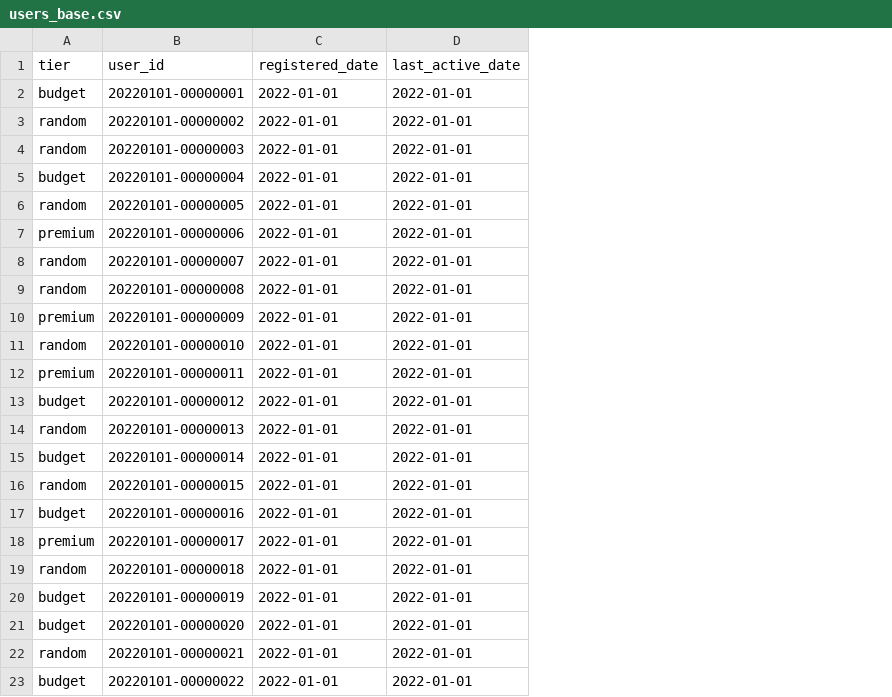
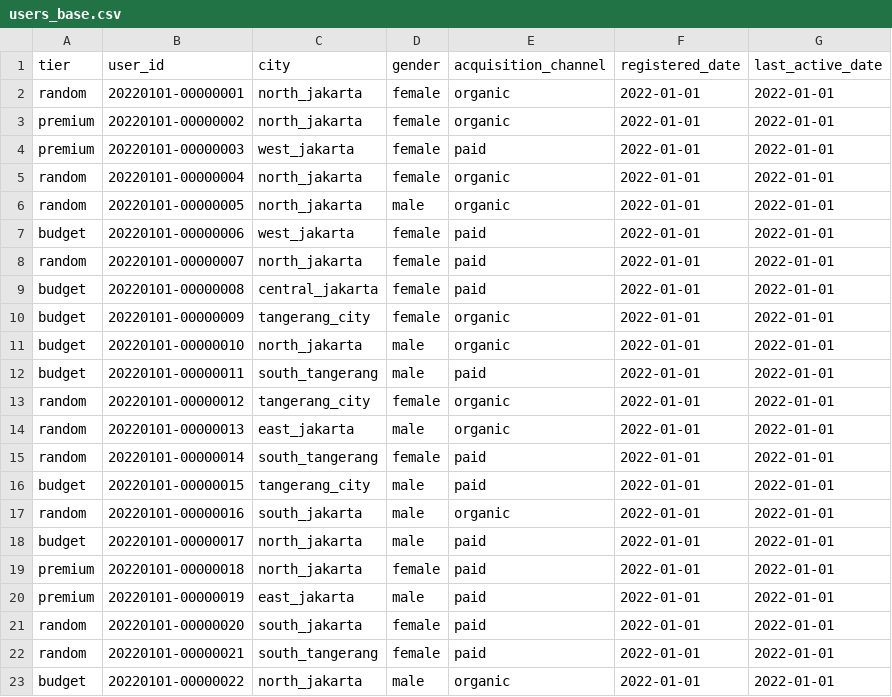
Before and after one commit to ibrasyad/creanu-labs, a CSV file: output/users_base.csv, drawn as a sheet; the diff names each change by its address in the sheet, - before the commit and + after, or states it on an @@ line.

Commit message:
Now change on users tier/group.
It's now based on profile such as balanced, aggressive, or conservative based on their growth.

So, now making new tier/group is much easier, since we don't have to adjust the growth/funnel/events/etc.

```diff
--- a/output/users_base.csv
+++ b/output/users_base.csv
+column C (city), rows 2-23: north_jakarta | north_jakarta | west_jakarta | north_jakarta | north_jakarta | west_jakarta | north_jakarta | central_jakarta | tangerang_city | north_jakarta | south_tangerang | tangerang_city | east_jakarta | south_tangerang | tangerang_city | south_jakarta | north_jakarta | north_jakarta | east_jakarta | south_jakarta | south_tangerang | north_jakarta
+column D (gender), rows 2-23: female | female | female | female | male | female | female | female | female | male | male | female | male | female | male | male | male | female | male | female | female | male
+column E (acquisition_channel), rows 2-23: organic | organic | paid | organic | organic | paid | paid | paid | organic | organic | paid | organic | organic | paid | paid | organic | paid | paid | paid | paid | paid | organic
-A2 (tier): budget
+A2 (tier): random
-A3:A4 (tier): random
+A3:A4 (tier): premium
-A5 (tier): budget
+A5 (tier): random
-A7 (tier): premium
+A7 (tier): budget
-A9 (tier): random
+A9 (tier): budget
-A10 (tier): premium
+A10 (tier): budget
-A11 (tier): random
+A11 (tier): budget
-A12 (tier): premium
+A12 (tier): budget
-A13 (tier): budget
+A13 (tier): random
-A15 (tier): budget
+A15 (tier): random
-A16 (tier): random
+A16 (tier): budget
-A17 (tier): budget
+A17 (tier): random
-A18 (tier): premium
+A18 (tier): budget
-A19 (tier): random
+A19 (tier): premium
-A20 (tier): budget
+A20 (tier): premium
-A21 (tier): budget
+A21 (tier): random
```
Also changed, not shown: 24 other files.
